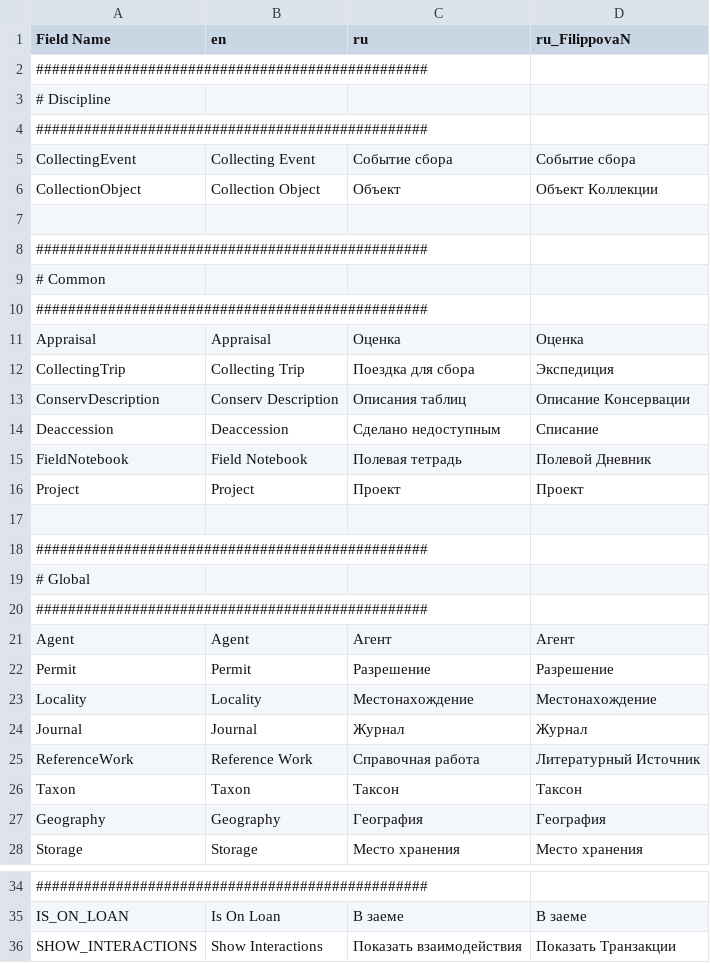
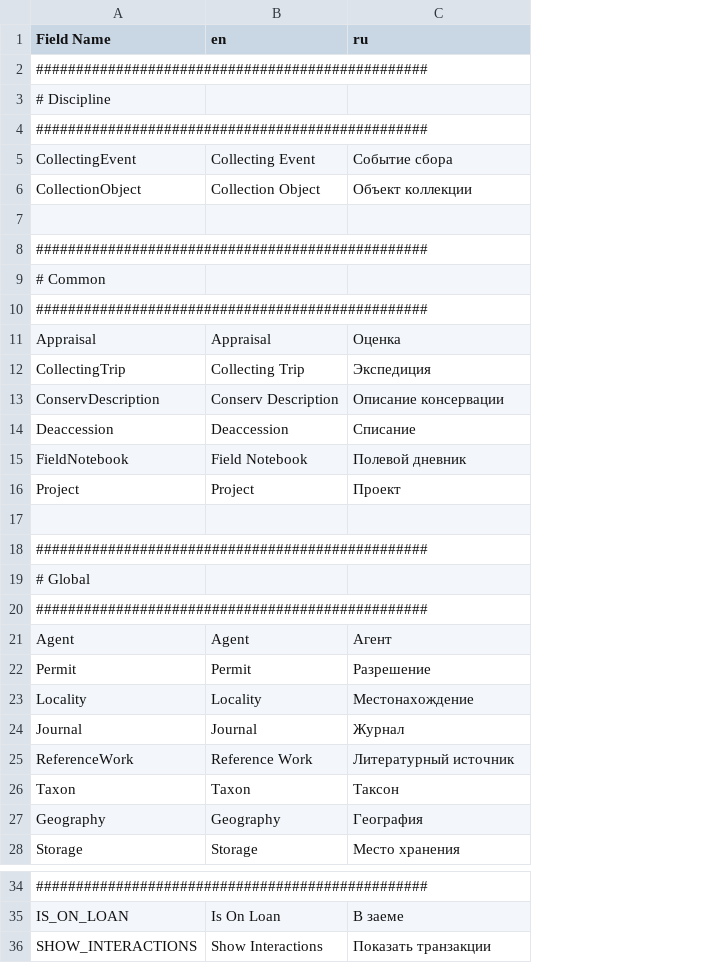
Before and after one commit to specify/specify-tools, a TSV file: txt_localization/relocalization/xlsx_to_tsv/views.tsv, drawn as a sheet; only a part is shown, gaps mark what is left out; the diff names each change by its address in the sheet, - before the commit and + after, or states it on an @@ line.

```diff
--- a/txt_localization/relocalization/xlsx_to_tsv/views.tsv
+++ b/txt_localization/relocalization/xlsx_to_tsv/views.tsv
-column D (ru_FilippovaN), rows 5-28: Cобытие сбора | Объект Коллекции |  |  |  |  | Оценка | Экспедиция | Описание Консервации | Списание | Полевой Дневник | Проект |  |  |  |  | Агент | Разрешение | Местонахождение | Журнал | Литературный Источник | Таксон | География | Место хранения; rows 35-36: В заеме | Показать Транзакции
-C6 (ru): Объект
+C6 (ru): Объект коллекции
-C12 (ru): Поездка для сбора
+C12 (ru): Экспедиция
-C13 (ru): Описания таблиц
+C13 (ru): Описание консервации
-C14 (ru): Сделано недоступным
+C14 (ru): Списание
-C15 (ru): Полевая тетрадь
+C15 (ru): Полевой дневник
-C25 (ru): Справочная работа
+C25 (ru): Литературный источник
-C36 (ru): Показать взаимодействия
+C36 (ru): Показать транзакции
```
Also changed, not shown: txt_localization/relocalization/xlsx_to_tsv/specify_plugins.tsv, 5 other files.
